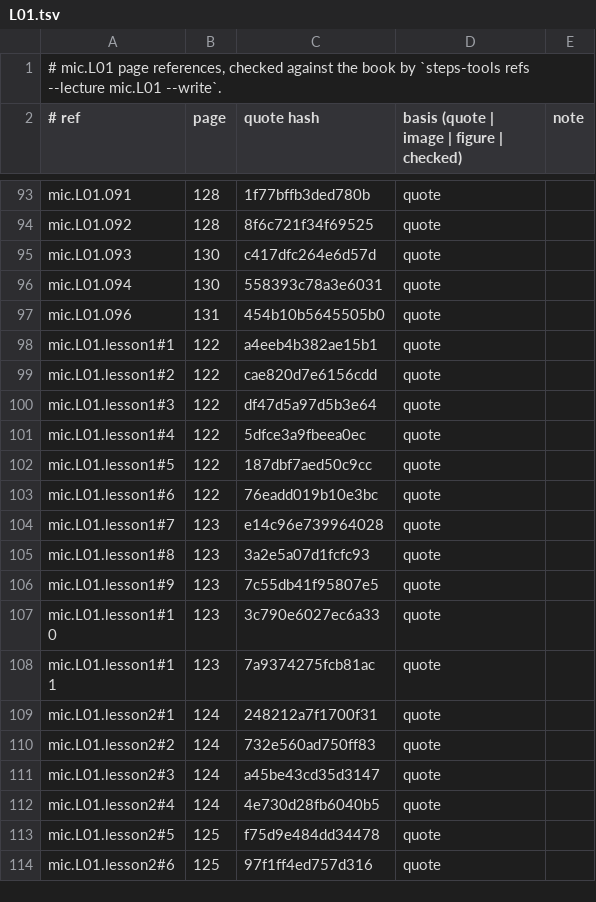
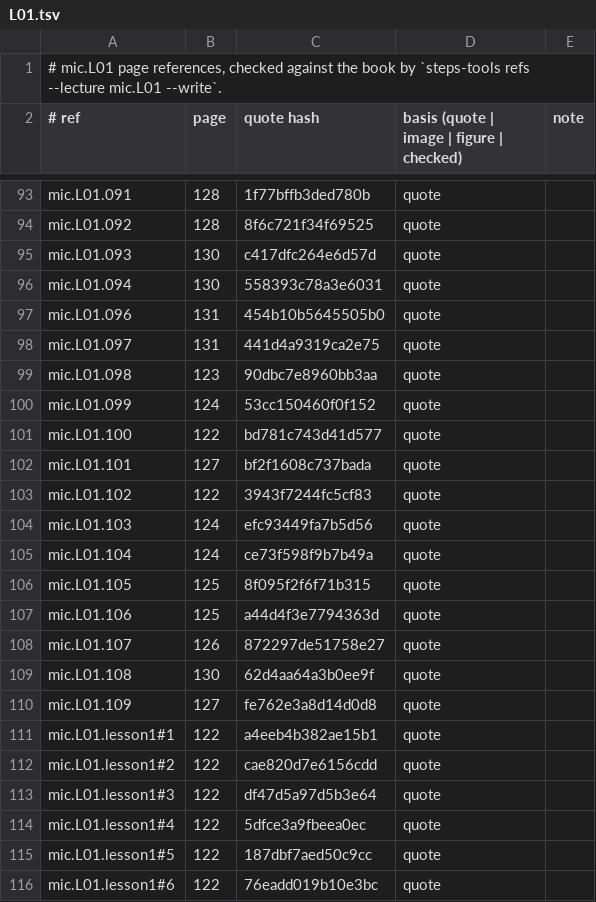
Before and after one commit to MohamedRef/Steps-app, a TSV file: content/book-refs/mic/L01.tsv, drawn as a sheet; only a part is shown, gaps mark what is left out; the shorter side is filled out with more unchanged rows; the diff names each change by its address in the sheet, - before the commit and + after, or states it on an @@ line.

```diff
--- a/content/book-refs/mic/L01.tsv
+++ b/content/book-refs/mic/L01.tsv
+row 98: mic.L01.097 | 131 | 441d4a9319ca2e75 | quote
+row 99: mic.L01.098 | 123 | 90dbc7e8960bb3aa | quote
+row 100: mic.L01.099 | 124 | 53cc150460f0f152 | quote
+row 101: mic.L01.100 | 122 | bd781c743d41d577 | quote
+row 102: mic.L01.101 | 127 | bf2f1608c737bada | quote
+row 103: mic.L01.102 | 122 | 3943f7244fc5cf83 | quote
+row 104: mic.L01.103 | 124 | efc93449fa7b5d56 | quote
+row 105: mic.L01.104 | 124 | ce73f598f9b7b49a | quote
+row 106: mic.L01.105 | 125 | 8f095f2f6f71b315 | quote
+row 107: mic.L01.106 | 125 | a44d4f3e7794363d | quote
+row 108: mic.L01.107 | 126 | 872297de51758e27 | quote
+row 109: mic.L01.108 | 130 | 62d4aa64a3b0ee9f | quote
+row 110: mic.L01.109 | 127 | fe762e3a8d14d0d8 | quote
```
Also changed, not shown: content/book-refs/mic/L02.tsv, content/book-refs/mic/L04.tsv, 20 other files.
